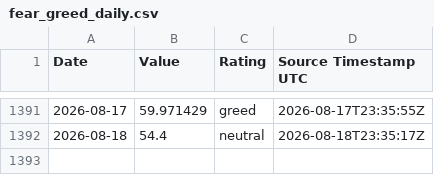
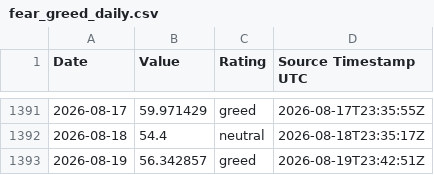
Before and after one commit to george962/FearGreedIndex, a CSV file: data/fear_greed_daily.csv, drawn as a sheet; only a part is shown, gaps mark what is left out.

```diff
--- a/data/fear_greed_daily.csv
+++ b/data/fear_greed_daily.csv
@@ -1392 +1392,2 @@ Date,Value,Rating,Source Timestamp UTC
 2026-08-18,54.4,neutral,2026-08-18T23:35:17Z
+2026-08-19,56.342857,greed,2026-08-19T23:42:51Z
```
